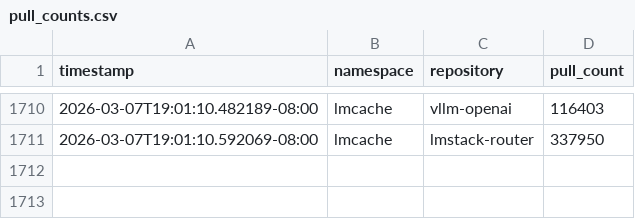
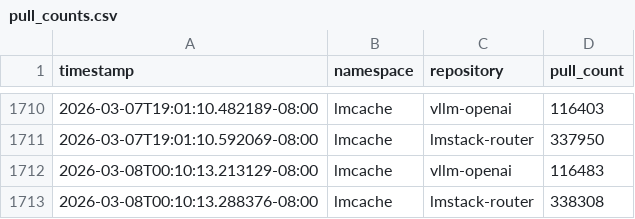
Before and after one commit to kobe0938/docker-hub-star-tracker, a CSV file: pull_counts.csv, drawn as a sheet; only a part is shown, gaps mark what is left out; the diff names each change by its address in the sheet, - before the commit and + after, or states it on an @@ line.

```diff
--- a/pull_counts.csv
+++ b/pull_counts.csv
+row 1712: 2026-03-08T00:10:13.213129-08:00 | lmcache | vllm-openai | 116483
+row 1713: 2026-03-08T00:10:13.288376-08:00 | lmcache | lmstack-router | 338308
```
Also changed, not shown: 2 other files.
